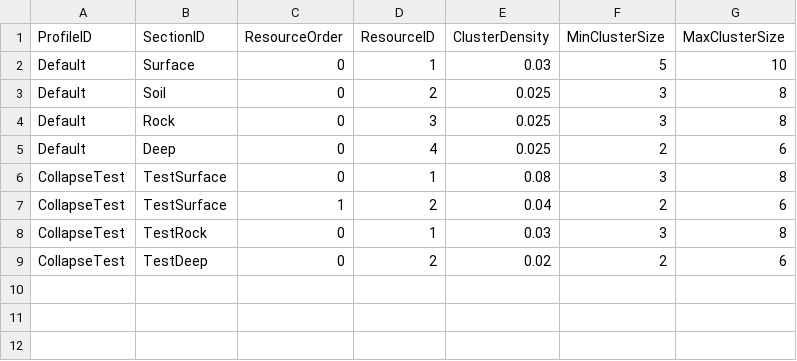
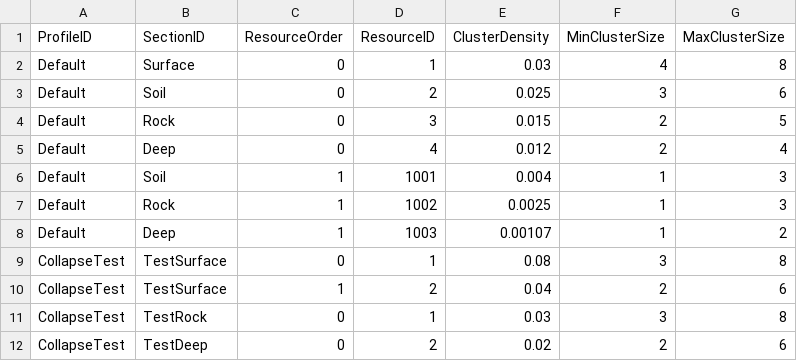
Before and after one commit to KooHoo-Dev/3rd-TeamProject-KH-Server, a TSV file: HelloServer/Data/Terrain/terrain_section_minerals.tsv, drawn as a sheet.

```diff
--- a/HelloServer/Data/Terrain/terrain_section_minerals.tsv
+++ b/HelloServer/Data/Terrain/terrain_section_minerals.tsv
@@ -1,6 +1,9 @@
 ProfileID	SectionID	ResourceOrder	ResourceID	ClusterDensity	MinClusterSize	MaxClusterSize
-Default	Surface	0	1	0.03	5	10
-Default	Soil	0	2	0.025	3	8
-Default	Rock	0	3	0.025	3	8
-Default	Deep	0	4	0.025	2	6
+Default	Surface	0	1	0.03	4	8
+Default	Soil	0	2	0.025	3	6
+Default	Rock	0	3	0.015	2	5
+Default	Deep	0	4	0.012	2	4
+Default	Soil	1	1001	0.004	1	3
+Default	Rock	1	1002	0.0025	1	3
+Default	Deep	1	1003	0.00107	1	2
 CollapseTest	TestSurface	0	1	0.08	3	8
```
Also changed, not shown: HelloServer/Data/Item/Items.tsv, HelloServer/Data/Terrain/terrain_resources.tsv, 6 other files.
